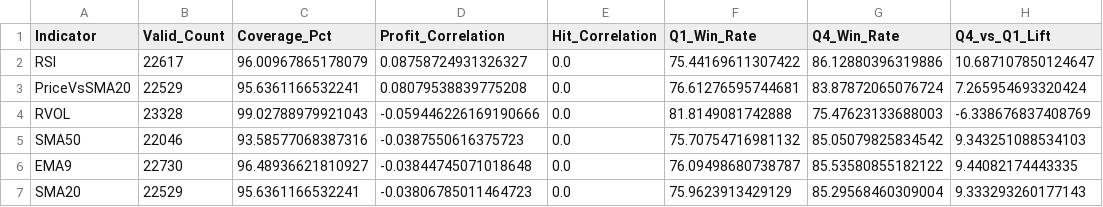
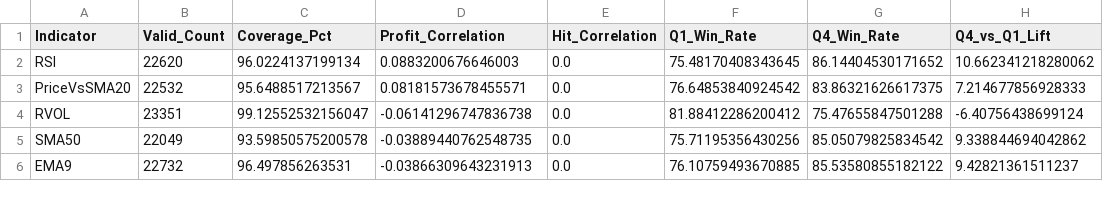
Before and after one commit to TeneikaAskew/stocks, a CSV file: earnings_options_analytics/outputs/csv_reports/indicator_correlation.csv, drawn as a sheet; only a part is shown; the diff covers the shown part only.

```diff
--- a/earnings_options_analytics/outputs/csv_reports/indicator_correlation.csv
+++ b/earnings_options_analytics/outputs/csv_reports/indicator_correlation.csv
@@ -1,7 +1,6 @@
 Indicator,Valid_Count,Coverage_Pct,Profit_Correlation,Hit_Correlation,Q1_Win_Rate,Q4_Win_Rate,Q4_vs_Q1_Lift
-RSI,22617,96.00967865178079,0.08758724931326327,0.0,75.44169611307422,86.12880396319886,10.687107850124647
-PriceVsSMA20,22529,95.6361166532241,0.08079538839775208,0.0,76.61276595744681,83.87872065076724,7.265954693320424
-RVOL,23328,99.02788979921043,-0.059446226169190666,0.0,81.8149081742888,75.47623133688003,-6.338676837408769
-SMA50,22046,93.58577068387316,-0.0387550616375723,0.0,75.70754716981132,85.05079825834542,9.343251088534103
-EMA9,22730,96.48936621810927,-0.03844745071018648,0.0,76.09498680738787,85.53580855182122,9.44082174443335
-SMA20,22529,95.6361166532241,-0.03806785011464723,0.0,75.9623913429129,85.29568460309004,9.333293260177143
+RSI,22620,96.0224137199134,0.0883200676646003,0.0,75.48170408343645,86.14404530171652,10.662341218280062
+PriceVsSMA20,22532,95.6488517213567,0.08181573678455571,0.0,76.64853840924542,83.86321626617375,7.214677856928333
+RVOL,23351,99.12552532156047,-0.06141296747836738,0.0,81.88412286200412,75.47655847501288,-6.40756438699124
+SMA50,22049,93.59850575200578,-0.03889440762548735,0.0,75.71195356430256,85.05079825834542,9.338844694042862
+EMA9,22732,96.497856263531,-0.03866309643231913,0.0,76.10759493670885,85.53580855182122,9.42821361511237
```
Also changed, not shown: 1 added row and 24 edited cells elsewhere in this file, earnings_options_analytics/outputs/csv_reports/earnings_timing_entry_window.csv, earnings_options_analytics/outputs/csv_reports/earnings_timing_recommendations.csv, 25 other files.
